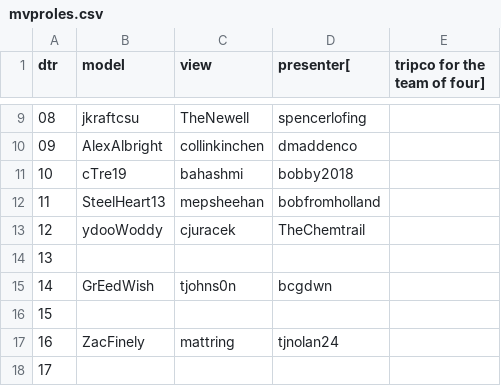
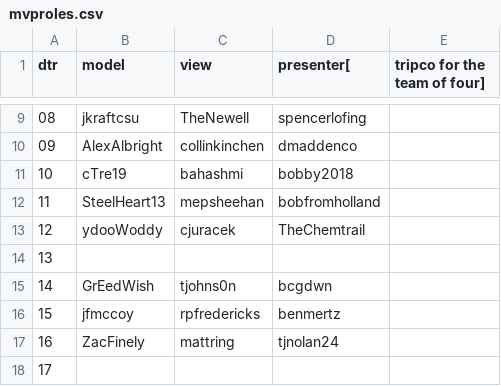
Before and after one commit to csu2017sp314/class, a CSV file: mvproles.csv, drawn as a sheet; only a part is shown, gaps mark what is left out.

Commit message:
Update mvproles.csv

```diff
--- a/mvproles.csv
+++ b/mvproles.csv
@@ -15,3 +15,3 @@ dtr,model,view,presenter[,tripco for the team of four]
 14,GrEedWish,tjohns0n,bcgdwn
-15,,,
+15,jfmccoy,rpfredericks,benmertz
 16,ZacFinely,mattring,tjnolan24
```
